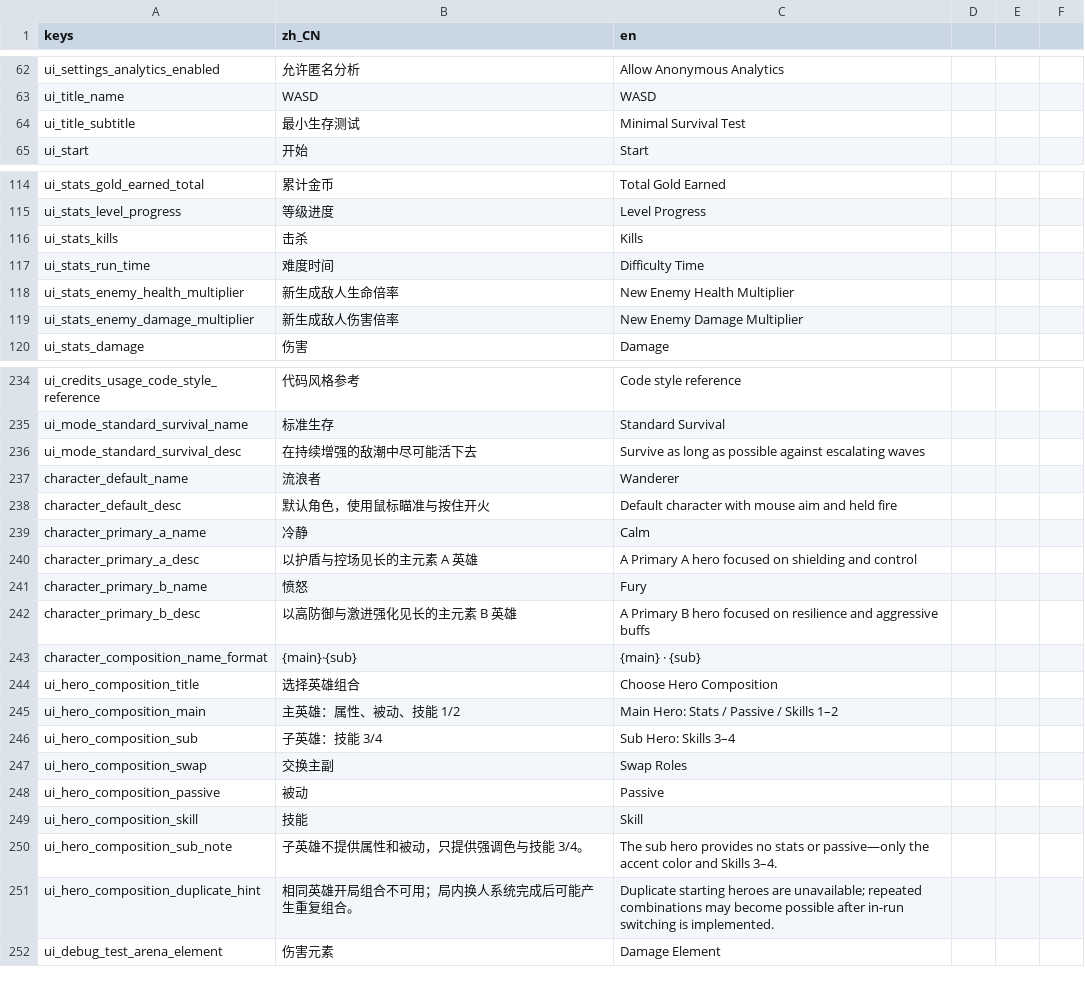
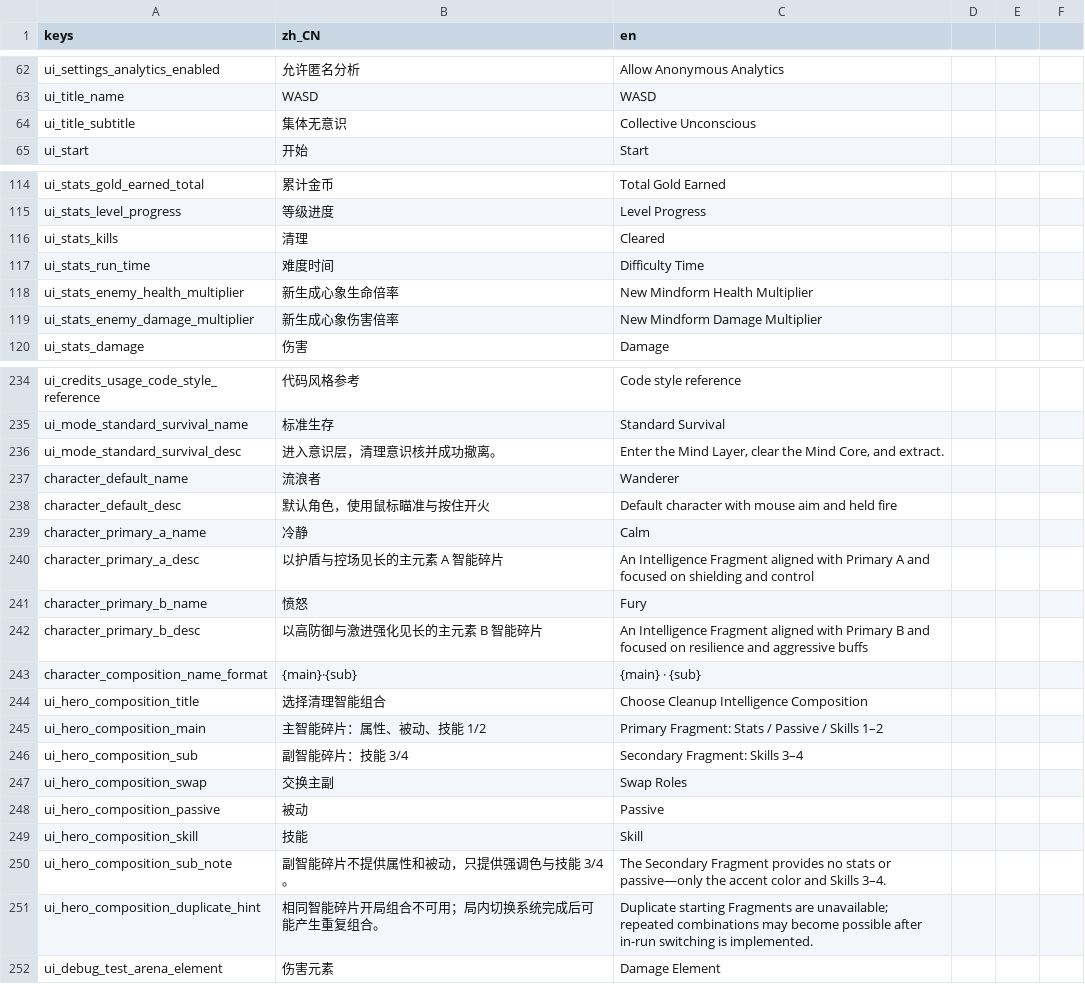
Before and after one commit to AnonNetizen/wasd, a CSV file: client/locale/strings.csv, drawn as a sheet; only a part is shown, gaps mark what is left out; the diff covers the shown part only.

Commit message:
feat(locale): 迁移集体无意识玩家文案

```diff
--- a/client/locale/strings.csv
+++ b/client/locale/strings.csv
@@ -63,3 +63,3 @@ ui_settings_analytics_enabled,允许匿名分析,Allow Anonymous Analytics
 ui_title_name,WASD,WASD
-ui_title_subtitle,最小生存测试,Minimal Survival Test
+ui_title_subtitle,集体无意识,Collective Unconscious
 ui_start,开始,Start
@@ -115,6 +115,6 @@ ui_stats_gold_earned_total,累计金币,Total Gold Earned
 ui_stats_level_progress,等级进度,Level Progress
-ui_stats_kills,击杀,Kills
+ui_stats_kills,清理,Cleared
 ui_stats_run_time,难度时间,Difficulty Time
-ui_stats_enemy_health_multiplier,新生成敌人生命倍率,New Enemy Health Multiplier
-ui_stats_enemy_damage_multiplier,新生成敌人伤害倍率,New Enemy Damage Multiplier
+ui_stats_enemy_health_multiplier,新生成心象生命倍率,New Mindform Health Multiplier
+ui_stats_enemy_damage_multiplier,新生成心象伤害倍率,New Mindform Damage Multiplier
 ui_stats_damage,伤害,Damage
@@ -235,3 +235,3 @@ ui_credits_usage_code_style_reference,代码风格参考,Code style reference
 ui_mode_standard_survival_name,标准生存,Standard Survival
-ui_mode_standard_survival_desc,在持续增强的敌潮中尽可能活下去,Survive as long as possible against escalating waves
+ui_mode_standard_survival_desc,进入意识层，清理意识核并成功撤离。,"Enter the Mind Layer, clear the Mind Core, and extract."
 character_default_name,流浪者,Wanderer
@@ -239,9 +239,9 @@ character_default_desc,默认角色，使用鼠标瞄准与按住开火,Default
 character_primary_a_name,冷静,Calm
-character_primary_a_desc,以护盾与控场见长的主元素 A 英雄,A Primary A hero focused on shielding and control
+character_primary_a_desc,以护盾与控场见长的主元素 A 智能碎片,An Intelligence Fragment aligned with Primary A and focused on shielding and control
 character_primary_b_name,愤怒,Fury
-character_primary_b_desc,以高防御与激进强化见长的主元素 B 英雄,A Primary B hero focused on resilience and aggressive buffs
+character_primary_b_desc,以高防御与激进强化见长的主元素 B 智能碎片,An Intelligence Fragment aligned with Primary B and focused on resilience and aggressive buffs
 character_composition_name_format,{main}·{sub},{main} · {sub}
-ui_hero_composition_title,选择英雄组合,Choose Hero Composition
-ui_hero_composition_main,主英雄：属性、被动、技能 1/2,Main Hero: Stats / Passive / Skills 1–2
-ui_hero_composition_sub,子英雄：技能 3/4,Sub Hero: Skills 3–4
+ui_hero_composition_title,选择清理智能组合,Choose Cleanup Intelligence Composition
+ui_hero_composition_main,主智能碎片：属性、被动、技能 1/2,Primary Fragment: Stats / Passive / Skills 1–2
+ui_hero_composition_sub,副智能碎片：技能 3/4,Secondary Fragment: Skills 3–4
 ui_hero_composition_swap,交换主副,Swap Roles
@@ -249,4 +249,4 @@ ui_hero_composition_passive,被动,Passive
 ui_hero_composition_skill,技能,Skill
-ui_hero_composition_sub_note,子英雄不提供属性和被动，只提供强调色与技能 3/4。,The sub hero provides no stats or passive—only the accent color and Skills 3–4.
-ui_hero_composition_duplicate_hint,相同英雄开局组合不可用；局内换人系统完成后可能产生重复组合。,Duplicate starting heroes are unavailable; repeated combinations may become possible after in-run switching is implemented.
+ui_hero_composition_sub_note,副智能碎片不提供属性和被动，只提供强调色与技能 3/4。,The Secondary Fragment provides no stats or passive—only the accent color and Skills 3–4.
+ui_hero_composition_duplicate_hint,相同智能碎片开局组合不可用；局内切换系统完成后可能产生重复组合。,Duplicate starting Fragments are unavailable; repeated combinations may become possible after in-run switching is implemented.
 ui_debug_test_arena_element,伤害元素,Damage Element
```
Also changed, not shown: 20 edited cells elsewhere in this file, 18 other files.
